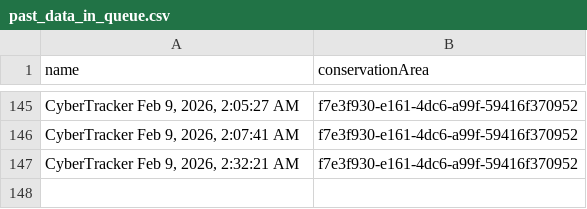
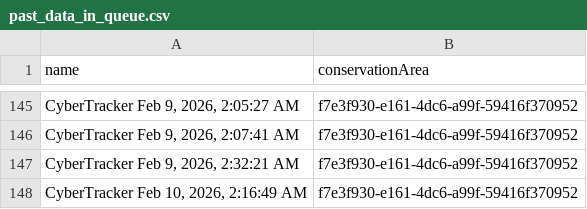
Before and after one commit to dmontecino/smart_data_queue_alert_cambodia_wetlands, a CSV file: past_data_in_queue.csv, drawn as a sheet; only a part is shown, gaps mark what is left out; the diff names each change by its address in the sheet, - before the commit and + after, or states it on an @@ line.

```diff
--- a/past_data_in_queue.csv
+++ b/past_data_in_queue.csv
+row 148: CyberTracker Feb 10, 2026, 2:16:49 AM | f7e3f930-e161-4dc6-a99f-59416f370952
```
